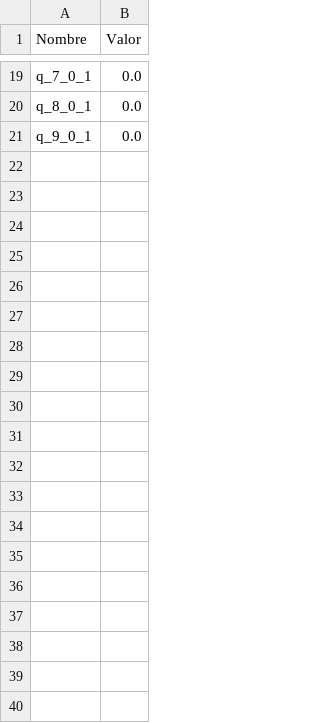
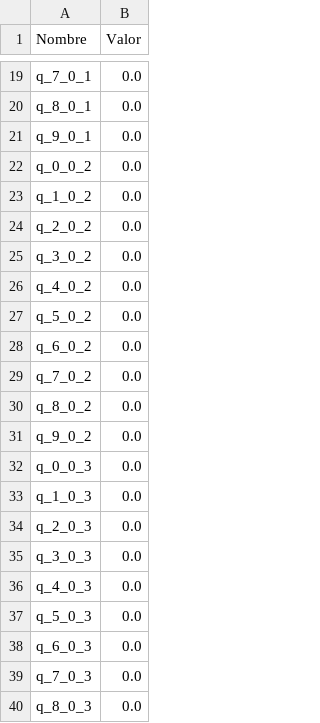
Before and after one commit to MaxiPis/ICS113_proyecto, a CSV file: resultados/q.csv, drawn as a sheet; only a part is shown, gaps mark what is left out; the diff covers the shown part only.

```diff
--- a/resultados/q.csv
+++ b/resultados/q.csv
@@ -21 +21,20 @@ q_8_0_1,0.0
 q_9_0_1,0.0
+q_0_0_2,0.0
+q_1_0_2,0.0
+q_2_0_2,0.0
+q_3_0_2,0.0
+q_4_0_2,0.0
+q_5_0_2,0.0
+q_6_0_2,0.0
+q_7_0_2,0.0
+q_8_0_2,0.0
+q_9_0_2,0.0
+q_0_0_3,0.0
+q_1_0_3,0.0
+q_2_0_3,0.0
+q_3_0_3,0.0
+q_4_0_3,0.0
+q_5_0_3,0.0
+q_6_0_3,0.0
+q_7_0_3,0.0
+q_8_0_3,0.0
```
Also changed, not shown: 11 added rows and 6 edited cells elsewhere in this file, resultados/l.csv, resultados/r.csv, 15 other files.
